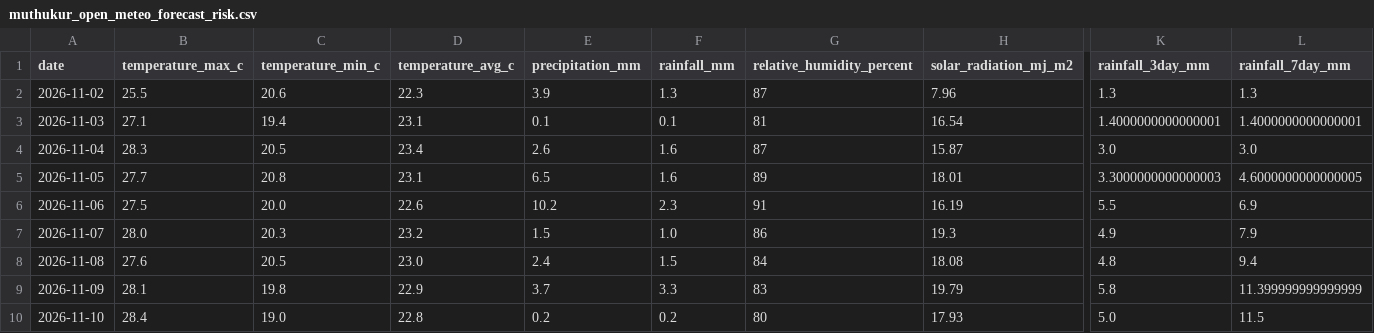
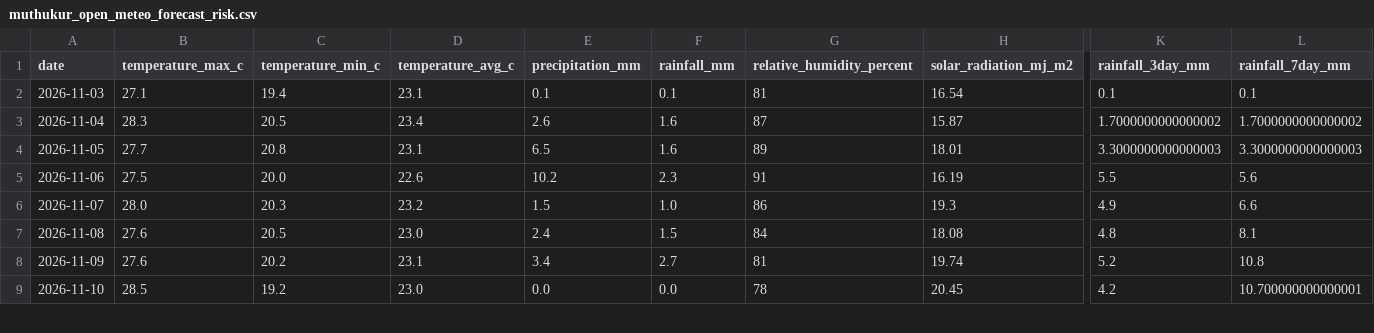
Before and after one commit to vanaprashanth/mango-digital-twin, a CSV file: data/processed/muthukur_open_meteo_forecast_risk.csv, drawn as a sheet; only a part is shown, gaps mark what is left out; removed rows and columns are numbered as before the commit, all else as after; rows hold the shown columns only; the diff covers the shown part only; the diff names each change by its address in the sheet, - before the commit and + after, or states it on an @@ line.

```diff
--- a/data/processed/muthukur_open_meteo_forecast_risk.csv
+++ b/data/processed/muthukur_open_meteo_forecast_risk.csv
-row 2: 2026-11-02 | 25.5 | 20.6 | 22.3 | 3.9 | 1.3 | 87 | 7.96 | 1.3 | 1.3
-K2 (rainfall_3day_mm): 1.4000000000000001
+K2 (rainfall_3day_mm): 0.1
-L2 (rainfall_7day_mm): 1.4000000000000001
+L2 (rainfall_7day_mm): 0.1
-K3 (rainfall_3day_mm): 3.0
+K3 (rainfall_3day_mm): 1.7000000000000002
-L3 (rainfall_7day_mm): 3.0
+L3 (rainfall_7day_mm): 1.7000000000000002
-L4 (rainfall_7day_mm): 4.6000000000000005
+L4 (rainfall_7day_mm): 3.3000000000000003
-L5 (rainfall_7day_mm): 6.9
+L5 (rainfall_7day_mm): 5.6
-L6 (rainfall_7day_mm): 7.9
+L6 (rainfall_7day_mm): 6.6
-L7 (rainfall_7day_mm): 9.4
+L7 (rainfall_7day_mm): 8.1
-B8 (temperature_max_c): 28.1
+B8 (temperature_max_c): 27.6
-C8 (temperature_min_c): 19.8
+C8 (temperature_min_c): 20.2
-D8 (temperature_avg_c): 22.9
+D8 (temperature_avg_c): 23.1
-E8 (precipitation_mm): 3.7
+E8 (precipitation_mm): 3.4
-F8 (rainfall_mm): 3.3
+F8 (rainfall_mm): 2.7
-G8 (relative_humidity_percent): 83
+G8 (relative_humidity_percent): 81
-H8 (solar_radiation_mj_m2): 19.79
+H8 (solar_radiation_mj_m2): 19.74
-K8 (rainfall_3day_mm): 5.8
+K8 (rainfall_3day_mm): 5.2
-L8 (rainfall_7day_mm): 11.399999999999999
+L8 (rainfall_7day_mm): 10.8
-B9 (temperature_max_c): 28.4
+B9 (temperature_max_c): 28.5
-C9 (temperature_min_c): 19.0
+C9 (temperature_min_c): 19.2
-D9 (temperature_avg_c): 22.8
+D9 (temperature_avg_c): 23.0
-E9 (precipitation_mm): 0.2
+E9 (precipitation_mm): 0.0
-F9 (rainfall_mm): 0.2
+F9 (rainfall_mm): 0.0
-G9 (relative_humidity_percent): 80
+G9 (relative_humidity_percent): 78
-H9 (solar_radiation_mj_m2): 17.93
+H9 (solar_radiation_mj_m2): 20.45
-K9 (rainfall_3day_mm): 5.0
+K9 (rainfall_3day_mm): 4.2
-L9 (rainfall_7day_mm): 11.5
+L9 (rainfall_7day_mm): 10.700000000000001
```
Also changed, not shown: 1 added row and 58 edited cells elsewhere in this file, data/processed/muthukur_combined_feature_table.csv, data/processed/muthukur_fao56_model_comparison.csv, 10 other files.
